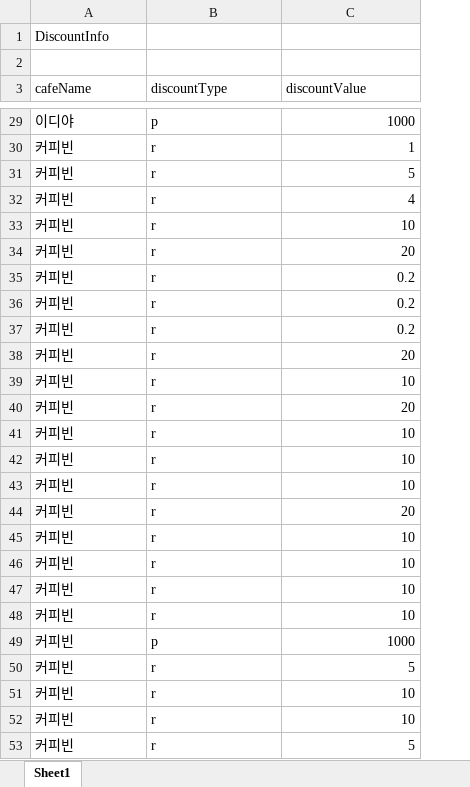
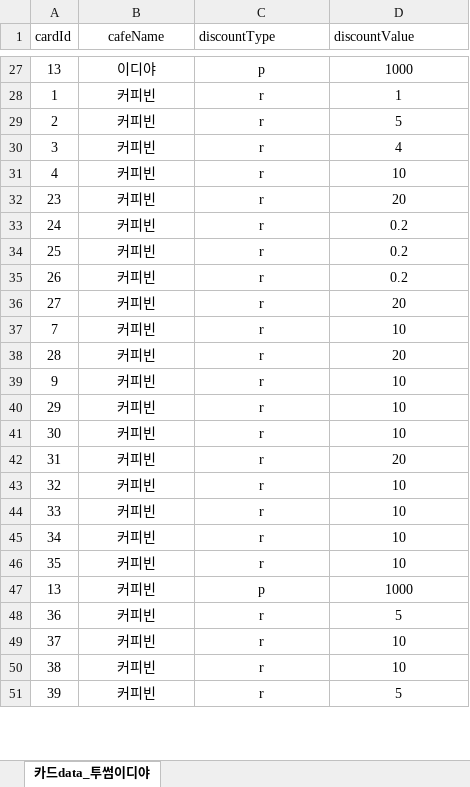
Before and after one commit to HyoTaek-Jang/2021_DB_Project, an Excel workbook: data/discountInfo.xlsx, sheet 카드data_투썸이디야, drawn as a sheet; only a part is shown, gaps mark what is left out; values as stored, in another font and other column widths than the file's, no borders; removed rows and columns are numbered as before the commit, all else as after; the diff covers the shown part only; the diff names each change by its address in the sheet, - before the commit and + after, or states it on an @@ line.

```diff
--- a/data/discountInfo.xlsx (sheet 카드data_투썸이디야)
+++ b/data/discountInfo.xlsx (sheet 카드data_투썸이디야)
-sheet tab: Sheet1
+sheet tab: 카드data_투썸이디야
+column A (cardId), rows 27-51: 13 | 1 | 2 | 3 | 4 | 23 | 24 | 25 | 26 | 27 | 7 | 28 | 9 | 29 | 30 | 31 | 32 | 33 | 34 | 35 | 13 | 36 | 37 | 38 | 39
-row 1: DiscountInfo
-row 2: (empty)
-B1 alignment: left
+B1 alignment: center
-B27:C51 alignment: left
+B27:C51 alignment: center
-D27:D51 alignment: right
+D27:D51 alignment: center
```
Also changed, not shown: cell formats elsewhere in this sheet, data/cardData.xlsx, data/cardInfo.xlsx, 4 other files.
